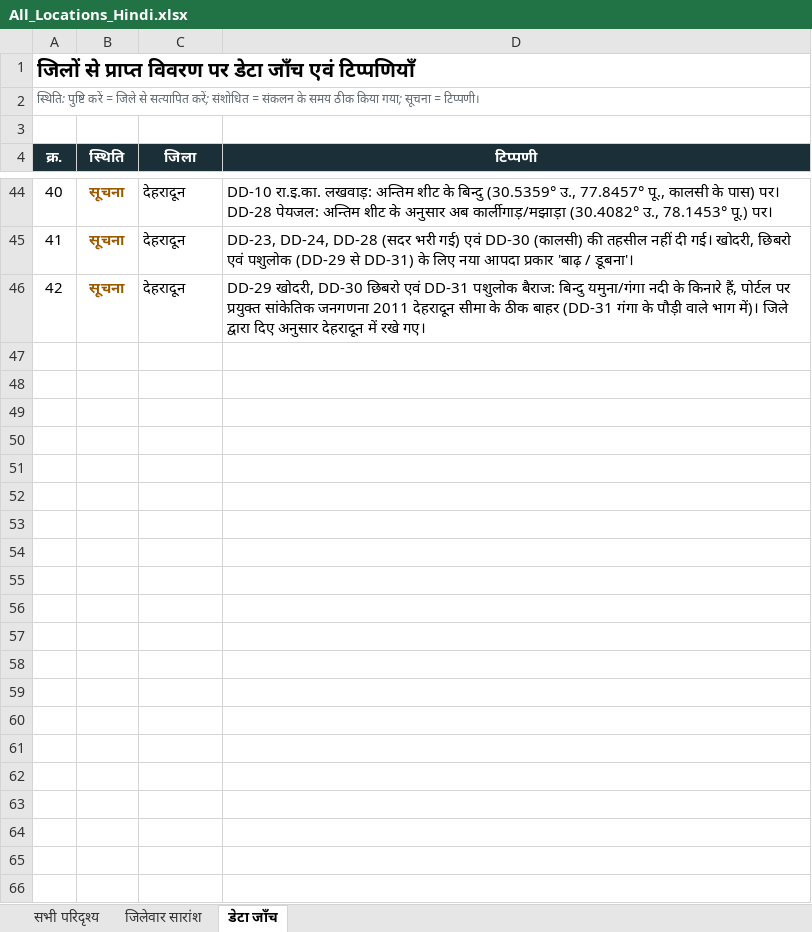
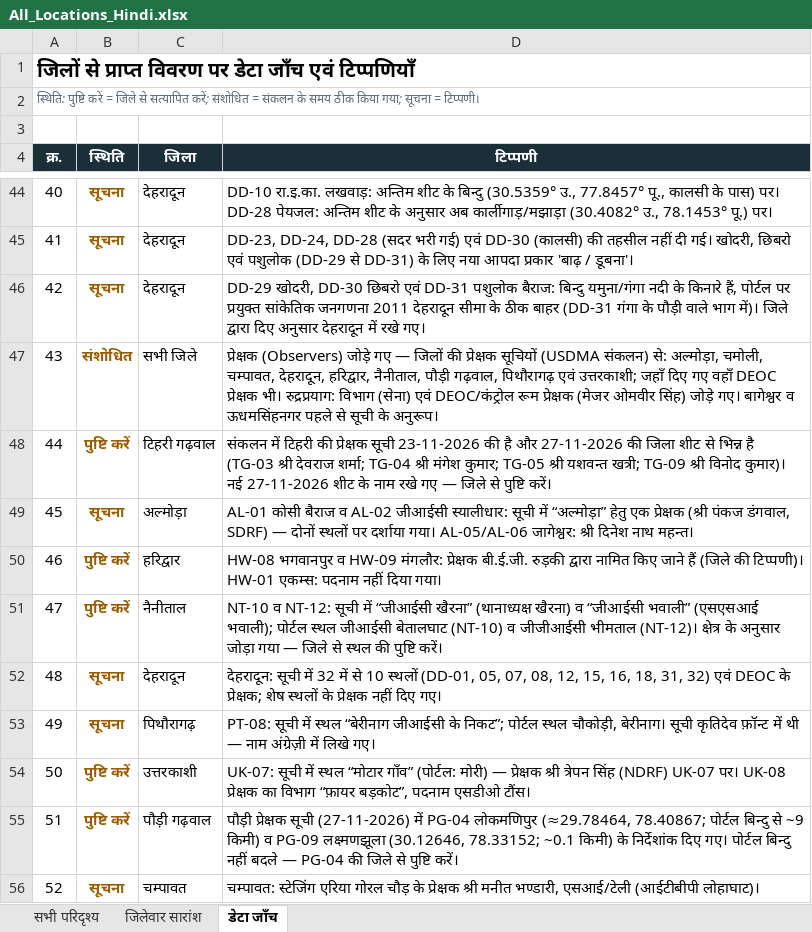
Before and after one commit to usdma-aapdadiwas-2026/usdma-aapdadiwas-2026.github.io, an Excel workbook: All_Locations_Hindi.xlsx, sheet डेटा जाँच, drawn as a sheet; only a part is shown, gaps mark what is left out; values as stored, in another font and other column widths than the file's, no borders; the diff names each change by its address in the sheet, - before the commit and + after, or states it on an @@ line.

```diff
--- a/All_Locations_Hindi.xlsx (sheet डेटा जाँच)
+++ b/All_Locations_Hindi.xlsx (sheet डेटा जाँच)
+row 47: 43 | संशोधित | सभी जिले | प्रेक्षक (Observers) जोड़े गए — जिलों की प्रेक्षक सूचियों (USDMA संकलन) से: अल्मोड़ा, चमोली, चम्पावत, देहरादून, हरिद्वार, नैनीताल, पौड़ी गढ़वाल, पिथौरागढ़ एवं उत्तरकाशी; जहाँ दिए गए वहाँ DEOC प्रेक्षक भी। रुद्रप्रयाग: विभाग (सेना) एवं DEOC/कंट्रोल रूम प्रेक्षक (मेजर ओमवीर सिंह) जोड़े गए। बागेश्वर व ऊधमसिंहनगर पहले से सूची के अनुरूप।
+row 48: 44 | पुष्टि करें | टिहरी गढ़वाल | संकलन में टिहरी की प्रेक्षक सूची 23-11-2026 की है और 27-11-2026 की जिला शीट से भिन्न है (TG-03 श्री देवराज शर्मा; TG-04 श्री मंगेश कुमार; TG-05 श्री यशवन्त खत्री; TG-09 श्री विनोद कुमार)। नई 27-11-2026 शीट के नाम रखे गए — जिले से पुष्टि करें।
+row 49: 45 | सूचना | अल्मोड़ा | AL-01 कोसी बैराज व AL-02 जीआईसी स्यालीधार: सूची में “अल्मोड़ा” हेतु एक प्रेक्षक (श्री पंकज डंगवाल, SDRF) — दोनों स्थलों पर दर्शाया गया। AL-05/AL-06 जागेश्वर: श्री दिनेश नाथ महन्त।
+row 50: 46 | पुष्टि करें | हरिद्वार | HW-08 भगवानपुर व HW-09 मंगलौर: प्रेक्षक बी.ई.जी. रुड़की द्वारा नामित किए जाने हैं (जिले की टिप्पणी)। HW-01 एकम्स: पदनाम नहीं दिया गया।
+row 51: 47 | पुष्टि करें | नैनीताल | NT-10 व NT-12: सूची में “जीआईसी खैरना” (थानाध्यक्ष खैरना) व “जीआईसी भवाली” (एसएसआई भवाली); पोर्टल स्थल जीआईसी बेतालघाट (NT-10) व जीजीआईसी भीमताल (NT-12)। क्षेत्र के अनुसार जोड़ा गया — जिले से स्थल की पुष्टि करें।
+row 52: 48 | सूचना | देहरादून | देहरादून: सूची में 32 में से 10 स्थलों (DD-01, 05, 07, 08, 12, 15, 16, 18, 31, 32) एवं DEOC के प्रेक्षक; शेष स्थलों के प्रेक्षक नहीं दिए गए।
+row 53: 49 | सूचना | पिथौरागढ़ | PT-08: सूची में स्थल “बेरीनाग जीआईसी के निकट”; पोर्टल स्थल चौकोड़ी, बेरीनाग। सूची कृतिदेव फ़ॉन्ट में थी — नाम अंग्रेज़ी में लिखे गए।
+row 54: 50 | पुष्टि करें | उत्तरकाशी | UK-07: सूची में स्थल “मोटार गाँव” (पोर्टल: मोरी) — प्रेक्षक श्री त्रेपन सिंह (NDRF) UK-07 पर। UK-08 प्रेक्षक का विभाग “फ़ायर बड़कोट”, पदनाम एसडीओ टौंस।
+row 55: 51 | पुष्टि करें | पौड़ी गढ़वाल | पौड़ी प्रेक्षक सूची (27-11-2026) में PG-04 लोकमणिपुर (≈29.78464, 78.40867; पोर्टल बिन्दु से ~9 किमी) व PG-09 लक्ष्मणझूला (30.12646, 78.33152; ~0.1 किमी) के निर्देशांक दिए गए। पोर्टल बिन्दु नहीं बदले — PG-04 की जिले से पुष्टि करें।
+row 56: 52 | सूचना | चम्पावत | चम्पावत: स्टेजिंग एरिया गोरल चौड़ के प्रेक्षक श्री मनीत भण्डारी, एसआई/टेली (आईटीबीपी लोहाघाट)।
```
Also changed, not shown: sheet सभी परिदृश्य, All_Locations.xlsx, 2 other files.
